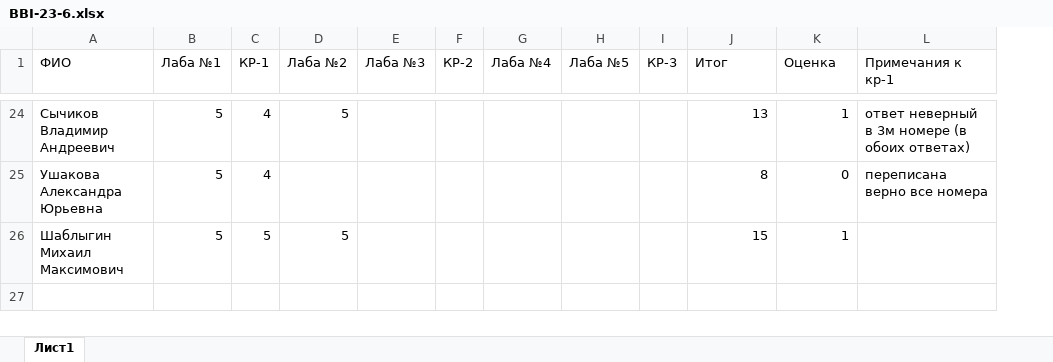
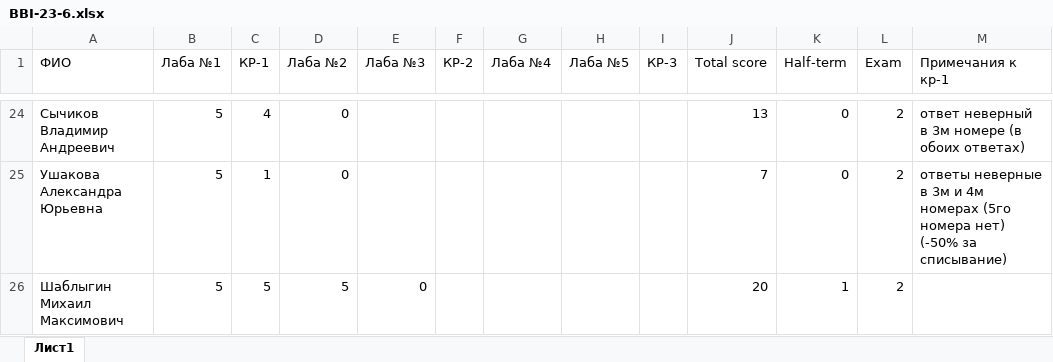
Before and after one commit to VladimirKostylev/BBI-23-6, an Excel workbook: BBI-23-6.xlsx, sheet Лист1, drawn as a sheet; only a part is shown, gaps mark what is left out; values as stored, in another font and other column widths than the file's, no borders; conditional formats not drawn; addresses are those after the commit; the diff covers the shown part only; the diff names each change by its address in the sheet, - before the commit and + after, or states it on an @@ line.

```diff
--- a/BBI-23-6.xlsx (sheet Лист1)
+++ b/BBI-23-6.xlsx (sheet Лист1)
+column L (Exam), rows 24-26: all 2
-J1: Итог
+J1: Total score
-K1: Оценка
+K1: Half-term
-D24 (Лаба №2): 5
+D24 (Лаба №2): 0
-K24 (Half-term): 1
+K24 (Half-term): 0
-C25 (КР-1): 4
+C25 (КР-1): 1
-D25 (Лаба №2): (empty)
+D25 (Лаба №2): 0
-J25 (Total score): 8
+J25 (Total score): 7
-M25 (Примечания к кр-1): переписана верно все номера
+M25 (Примечания к кр-1): ответы неверные в 3м и 4м номерах (5го номера нет) (-50% за списывание)
-E26 (Лаба №3): (empty)
+E26 (Лаба №3): 0
-J26 (Total score): 15
+J26 (Total score): 20
```
Also changed, not shown: 32 edited cells elsewhere in this sheet, formulas that keep their value.
